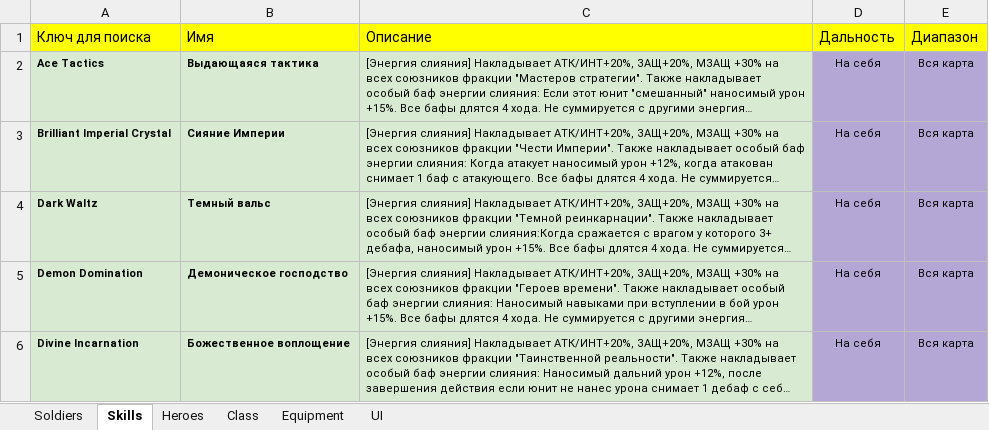
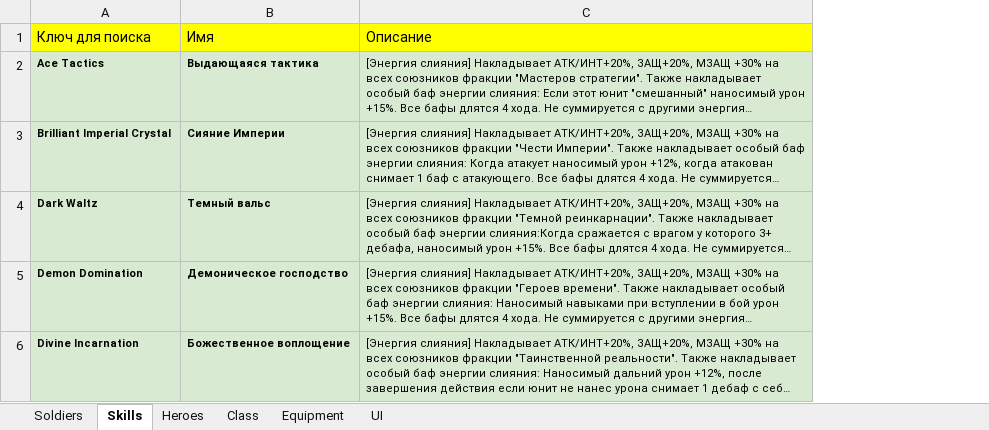
Before and after one commit to RedWrath5/wikigrisser-next, an Excel workbook: data/russian.xlsx, sheet Skills, drawn as a sheet; only a part is shown; long unchanged cells end in …; values as stored, in another font and other column widths than the file's, no borders; conditional formats not drawn; removed rows and columns are numbered as before the commit, all else as after; the diff covers the shown part only; the diff names each change by its address in the sheet, - before the commit and + after, or states it on an @@ line.

```diff
--- a/data/russian.xlsx (sheet Skills)
+++ b/data/russian.xlsx (sheet Skills)
-column D, rows 1-6: Дальность | На себя | На себя | На себя | На себя | На себя
-column E, rows 1-6: Диапазон | Вся карта | Вся карта | Вся карта | Вся карта | Вся карта
```
Also changed, not shown: 11 added rows and 1 edited cell elsewhere in this sheet, sheet Heroes, sheet Class, sheet UI.
